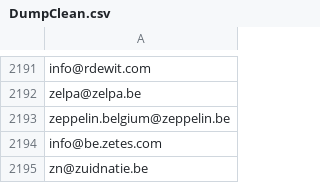
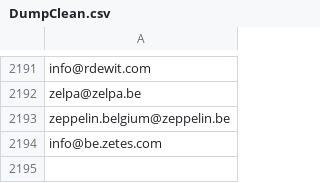
Before and after one commit to saifalimz/SMC_DUMP, a CSV file: DumpClean.csv, drawn as a sheet; only a part is shown, gaps mark what is left out; the diff names each change by its address in the sheet, - before the commit and + after, or states it on an @@ line.

Commit message:
Start -1900
Start

```diff
--- a/DumpClean.csv
+++ b/DumpClean.csv
-row 2195: zn@zuidnatie.be
```
